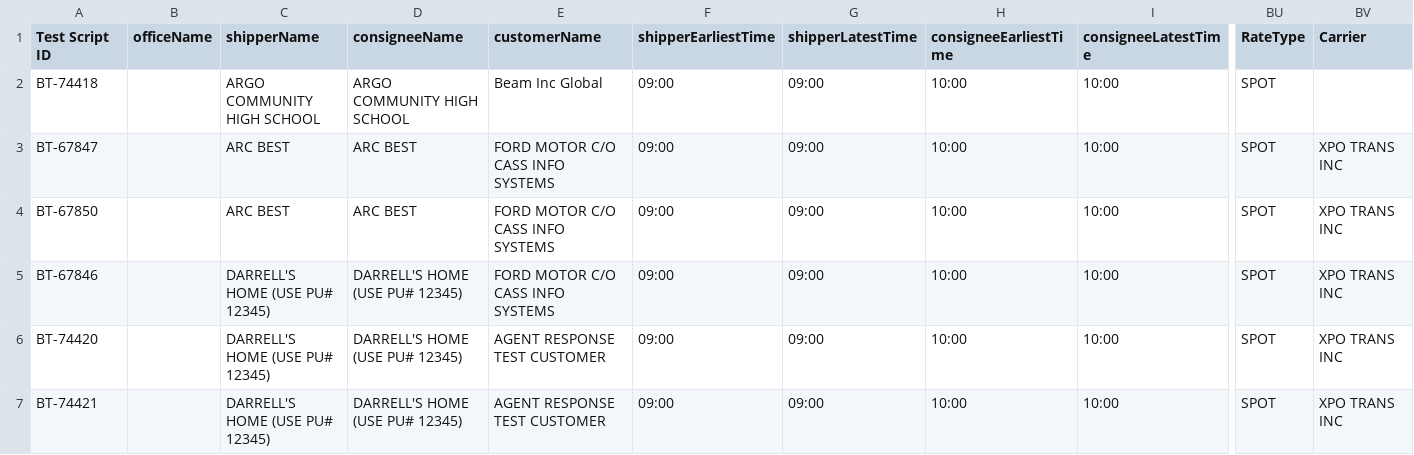
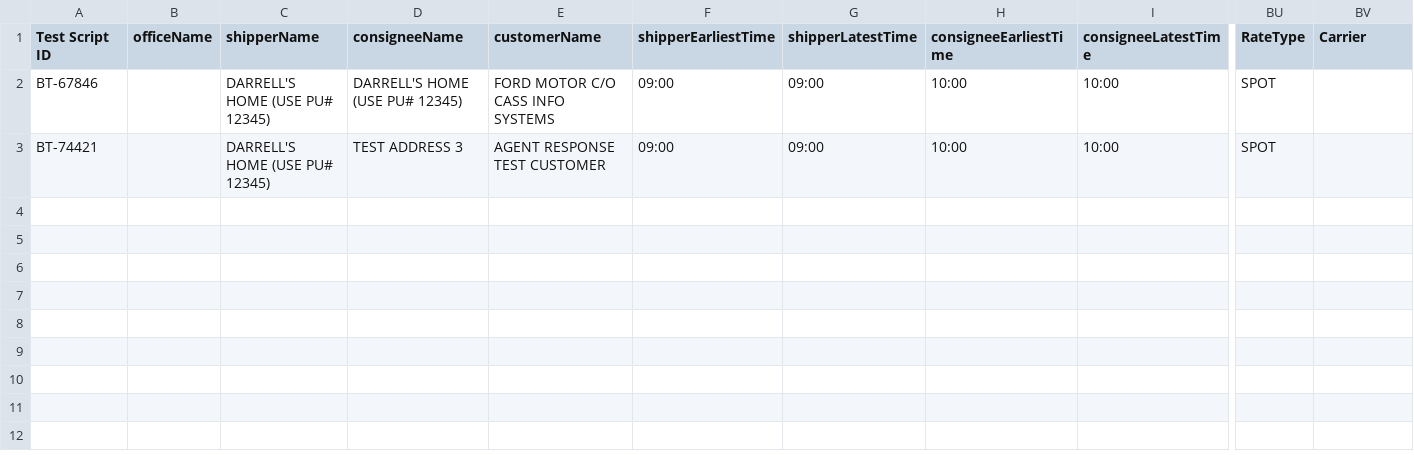
Before and after one commit to ajain-mode/Playwright_Agent, a CSV file: src/data/billingtoggle/billingtoggledata.csv, drawn as a sheet; only a part is shown, gaps mark what is left out; removed rows and columns are numbered as before the commit, all else as after; rows hold the shown columns only; the diff names each change by its address in the sheet, - before the commit and + after, or states it on an @@ line.

```diff
--- a/src/data/billingtoggle/billingtoggledata.csv
+++ b/src/data/billingtoggle/billingtoggledata.csv
-row 2: BT-74418 |  | ARGO COMMUNITY HIGH SCHOOL | ARGO COMMUNITY HIGH SCHOOL | Beam Inc Global | 09:00 | 09:00 | 10:00 | 10:00 | SPOT
-row 3: BT-67847 |  | ARC BEST | ARC BEST | FORD MOTOR C/O CASS INFO SYSTEMS | 09:00 | 09:00 | 10:00 | 10:00 | SPOT | XPO TRANS INC
-row 4: BT-67850 |  | ARC BEST | ARC BEST | FORD MOTOR C/O CASS INFO SYSTEMS | 09:00 | 09:00 | 10:00 | 10:00 | SPOT | XPO TRANS INC
-BV2 (Carrier): XPO TRANS INC
+BV2 (Carrier): (empty)
-row 6: BT-74420 |  | DARRELL'S HOME (USE PU# 12345) | DARRELL'S HOME (USE PU# 12345) | AGENT RESPONSE TEST CUSTOMER | 09:00 | 09:00 | 10:00 | 10:00 | SPOT | XPO TRANS INC
-D3 (consigneeName): DARRELL'S HOME (USE PU# 12345)
+D3 (consigneeName): TEST ADDRESS 3
-BV3 (Carrier): XPO TRANS INC
+BV3 (Carrier): (empty)
```
Also changed, not shown: src/data/dfb/dfbdata.csv, 57 other files.
